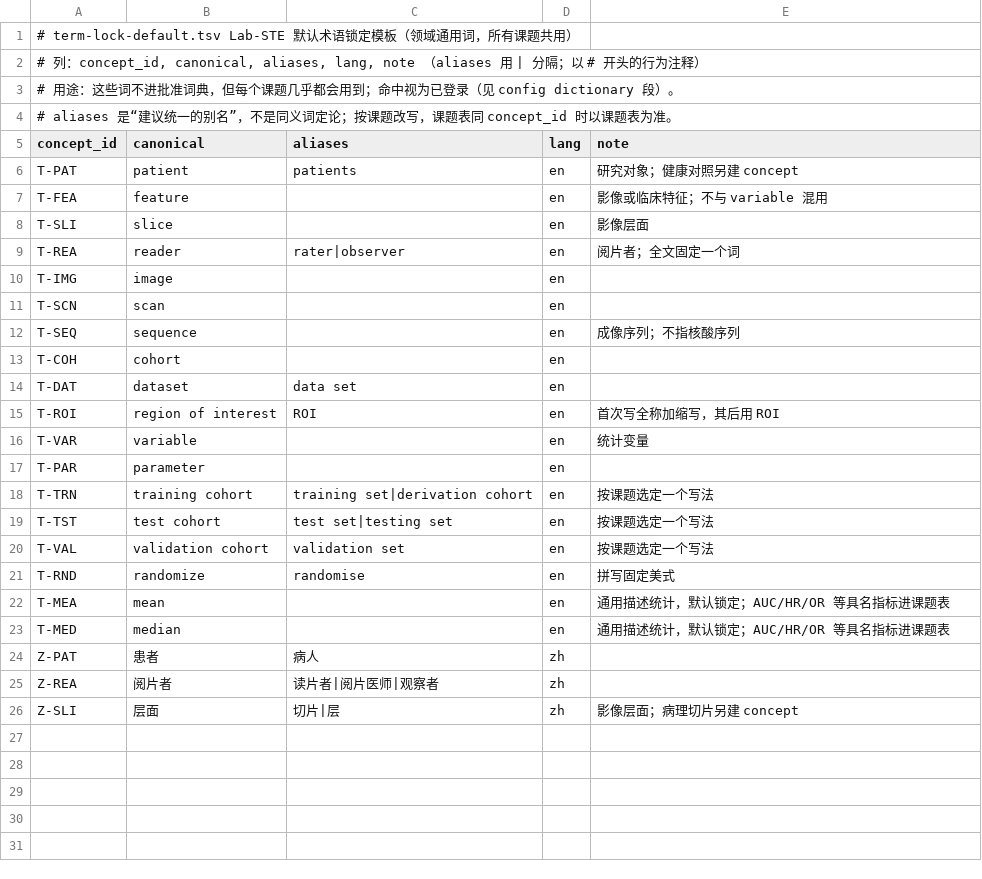
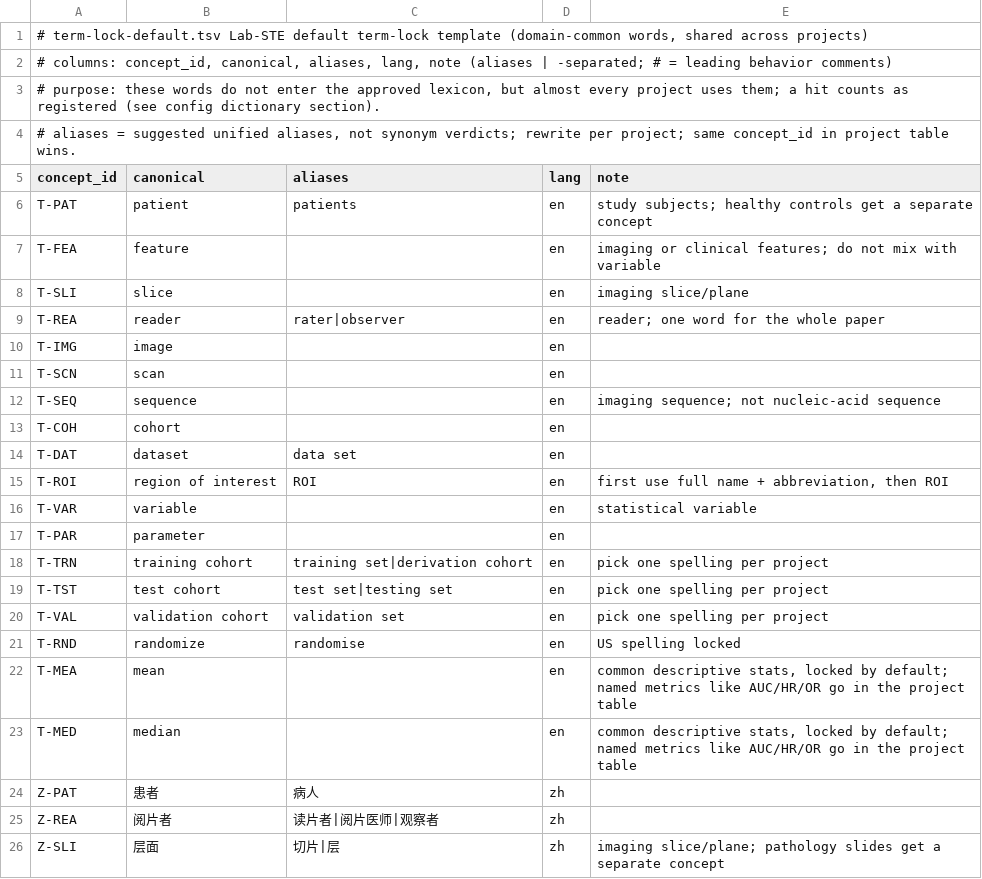
Before and after one commit to loopnownow/MY-SKILLS, a TSV file: 05_manuscript/base/vocab/L3/term-lock-default.tsv, drawn as a sheet.

Commit message:
docs(i18n): English batch-3 seat 05_manuscript (t1124) (#206)
Translate remaining readable prose in 05_manuscript to English.
Keep intentional ZH: route/trigger match keys, process-negation pins
(未做/建议修改后内容/…), ownership 批注 phrases, 城城, Lab-STE ZH habit
examples, *-zh.tsv lexicons, term-lock zh rows.

Pytest: 159 passed.

Co-authored-by: Aitor A <aitor@local>

```diff
--- a/05_manuscript/base/vocab/L3/term-lock-default.tsv
+++ b/05_manuscript/base/vocab/L3/term-lock-default.tsv
@@ -1,26 +1,26 @@
-# term-lock-default.tsv  Lab-STE 默认术语锁定模板（领域通用词，所有课题共用）
-# 列：concept_id, canonical, aliases, lang, note   （aliases 用 | 分隔；以 # 开头的行为注释）
-# 用途：这些词不进批准词典，但每个课题几乎都会用到；命中视为已登录（见 config dictionary 段）。
-# aliases 是“建议统一的别名”，不是同义词定论；按课题改写，课题表同 concept_id 时以课题表为准。
+# term-lock-default.tsv  Lab-STE default term-lock template (domain-common words, shared across projects)
+# columns: concept_id, canonical, aliases, lang, note   (aliases | -separated; # = leading behavior comments)
+# purpose: these words do not enter the approved lexicon, but almost every project uses them; a hit counts as registered (see config dictionary section).
+# aliases = suggested unified aliases, not synonym verdicts; rewrite per project; same concept_id in project table wins.
 concept_id	canonical	aliases	lang	note
-T-PAT	patient	patients	en	研究对象；健康对照另建 concept
-T-FEA	feature		en	影像或临床特征；不与 variable 混用
-T-SLI	slice		en	影像层面
-T-REA	reader	rater|observer	en	阅片者；全文固定一个词
+T-PAT	patient	patients	en	study subjects; healthy controls get a separate concept
+T-FEA	feature		en	imaging or clinical features; do not mix with variable
+T-SLI	slice		en	imaging slice/plane
+T-REA	reader	rater|observer	en	reader; one word for the whole paper
 T-IMG	image		en	
 T-SCN	scan		en	
-T-SEQ	sequence		en	成像序列；不指核酸序列
+T-SEQ	sequence		en	imaging sequence; not nucleic-acid sequence
 T-COH	cohort		en	
 T-DAT	dataset	data set	en	
-T-ROI	region of interest	ROI	en	首次写全称加缩写，其后用 ROI
-T-VAR	variable		en	统计变量
+T-ROI	region of interest	ROI	en	first use full name + abbreviation, then ROI
+T-VAR	variable		en	statistical variable
 T-PAR	parameter		en	
-T-TRN	training cohort	training set|derivation cohort	en	按课题选定一个写法
-T-TST	test cohort	test set|testing set	en	按课题选定一个写法
-T-VAL	validation cohort	validation set	en	按课题选定一个写法
-T-RND	randomize	randomise	en	拼写固定美式
-T-MEA	mean		en	通用描述统计，默认锁定；AUC/HR/OR 等具名指标进课题表
-T-MED	median		en	通用描述统计，默认锁定；AUC/HR/OR 等具名指标进课题表
+T-TRN	training cohort	training set|derivation cohort	en	pick one spelling per project
+T-TST	test cohort	test set|testing set	en	pick one spelling per project
+T-VAL	validation cohort	validation set	en	pick one spelling per project
+T-RND	randomize	randomise	en	US spelling locked
+T-MEA	mean		en	common descriptive stats, locked by default; named metrics like AUC/HR/OR go in the project table
+T-MED	median		en	common descriptive stats, locked by default; named metrics like AUC/HR/OR go in the project table
 Z-PAT	患者	病人	zh	
 Z-REA	阅片者	读片者|阅片医师|观察者	zh	
-Z-SLI	层面	切片|层	zh	影像层面；病理切片另建 concept
+Z-SLI	层面	切片|层	zh	imaging slice/plane; pathology slides get a separate concept
```
Also changed, not shown: 18 other files.
